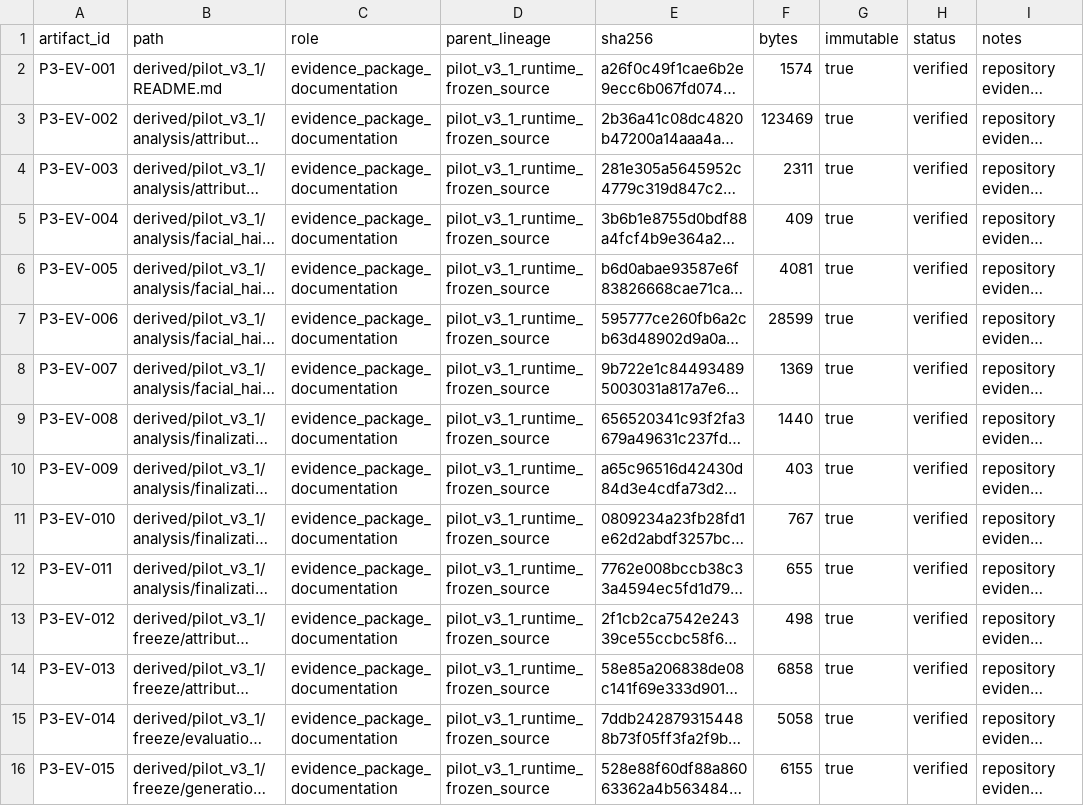
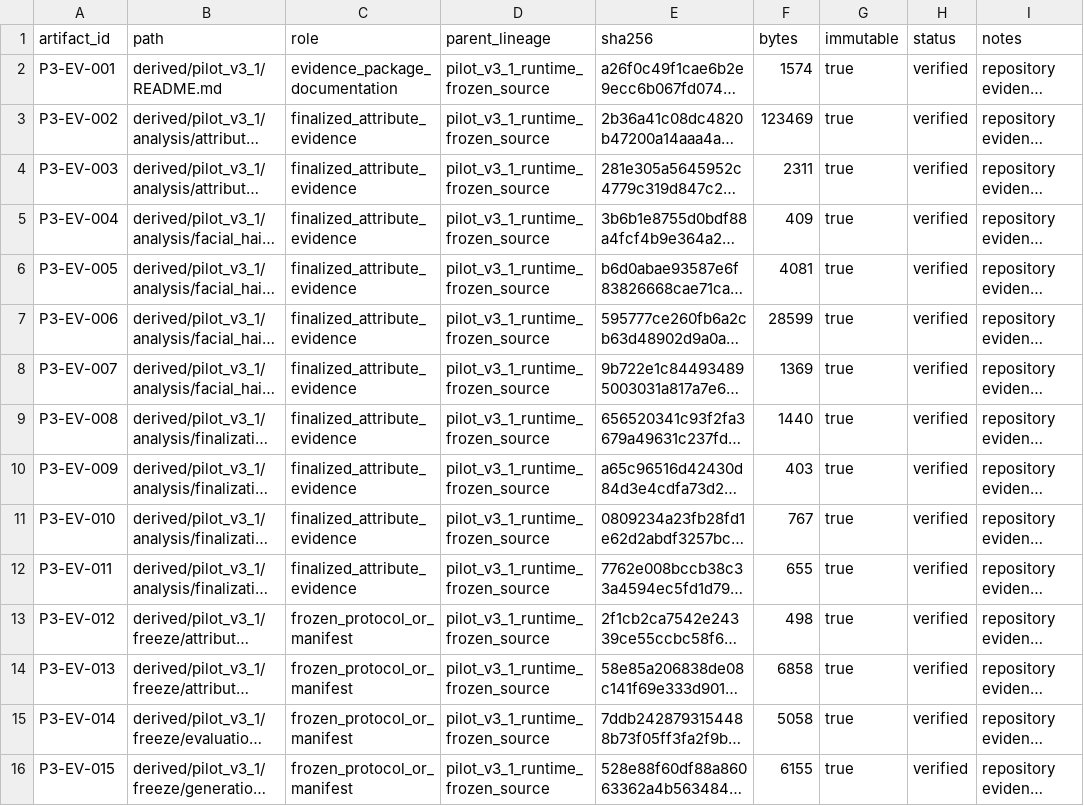
Before and after one commit to Mizuki026/finegrained-identity-retention-research, a CSV file: governance/artifact_registry_v6.csv, drawn as a sheet; only a part is shown; long unchanged cells end in …; the diff covers the shown part only; the diff names each change by its address in the sheet, - before the commit and + after, or states it on an @@ line.

Commit message:
Correct Pilot evidence registry roles

```diff
--- a/governance/artifact_registry_v6.csv
+++ b/governance/artifact_registry_v6.csv
-C3:C12 (role): evidence_package_documentation
+C3:C12 (role): finalized_attribute_evidence
-C13:C16 (role): evidence_package_documentation
+C13:C16 (role): frozen_protocol_or_manifest
```
Also changed, not shown: 24 edited cells elsewhere in this file.
